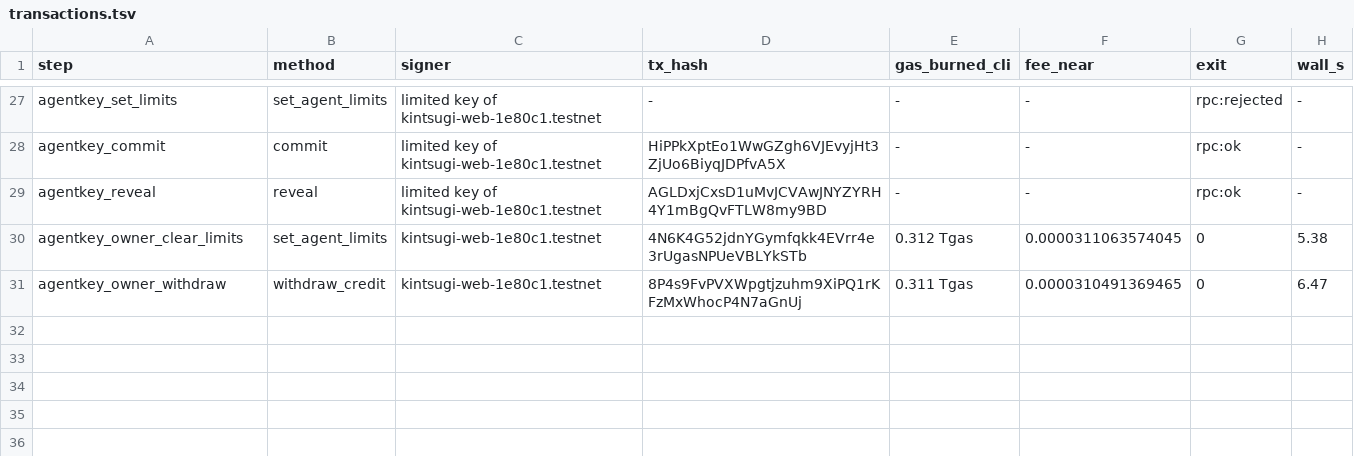
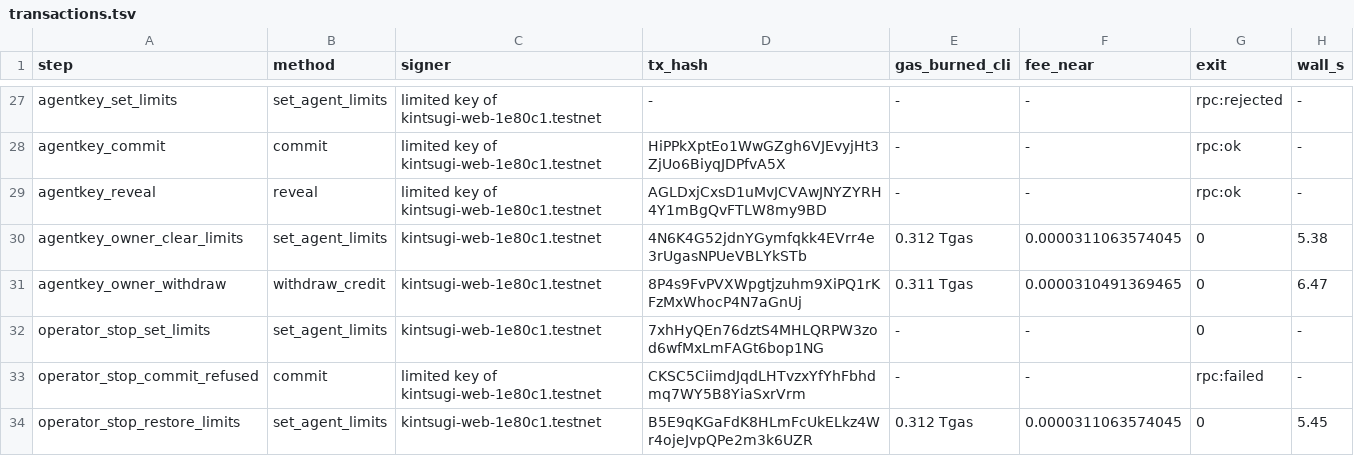
Before and after one commit to pgreyy/skarbnik, a TSV file: docs/evidence/web/transactions.tsv, drawn as a sheet; only a part is shown, gaps mark what is left out.

Commit message:
Site: Blueprint Terminal restyle (new mark, fonts, colours, verify strip, shortcuts, fixed footer, Handshake intro), operator panel with agent keys, audit log and a tested stop button; contrast checker

```diff
--- a/docs/evidence/web/transactions.tsv
+++ b/docs/evidence/web/transactions.tsv
@@ -31 +31,4 @@ agentkey_owner_clear_limits	set_agent_limits	kintsugi-web-1e80c1.testnet	4N6K4G5
 agentkey_owner_withdraw	withdraw_credit	kintsugi-web-1e80c1.testnet	8P4s9FvPVXWpgtjzuhm9XiPQ1rKFzMxWhocP4N7aGnUj	0.311 Tgas	0.0000310491369465	0	6.47
+operator_stop_set_limits	set_agent_limits	kintsugi-web-1e80c1.testnet	7xhHyQEn76dztS4MHLQRPW3zod6wfMxLmFAGt6bop1NG	-	-	0	-
+operator_stop_commit_refused	commit	limited key of kintsugi-web-1e80c1.testnet	CKSC5CiimdJqdLHTvzxYfYhFbhdmq7WY5B8YiaSxrVrm	-	-	rpc:failed	-
+operator_stop_restore_limits	set_agent_limits	kintsugi-web-1e80c1.testnet	B5E9qKGaFdK8HLmFcUkELkz4Wr4ojeJvpQPe2m3k6UZR	0.312 Tgas	0.0000311063574045	0	5.45
```
Also changed, not shown: docs/evidence/agent/transactions.tsv, 26 other files.
